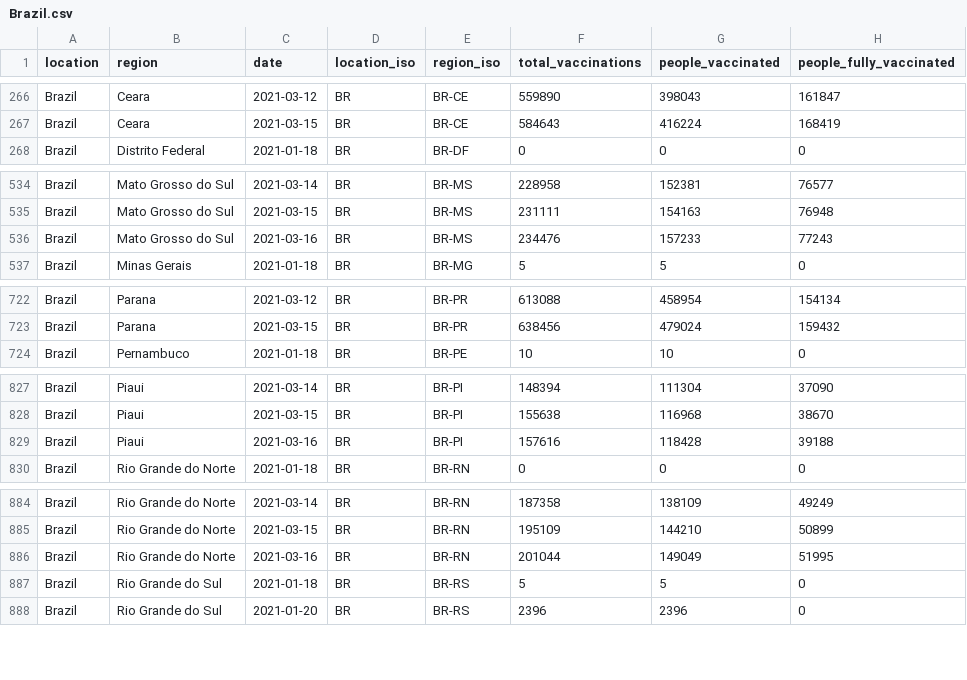
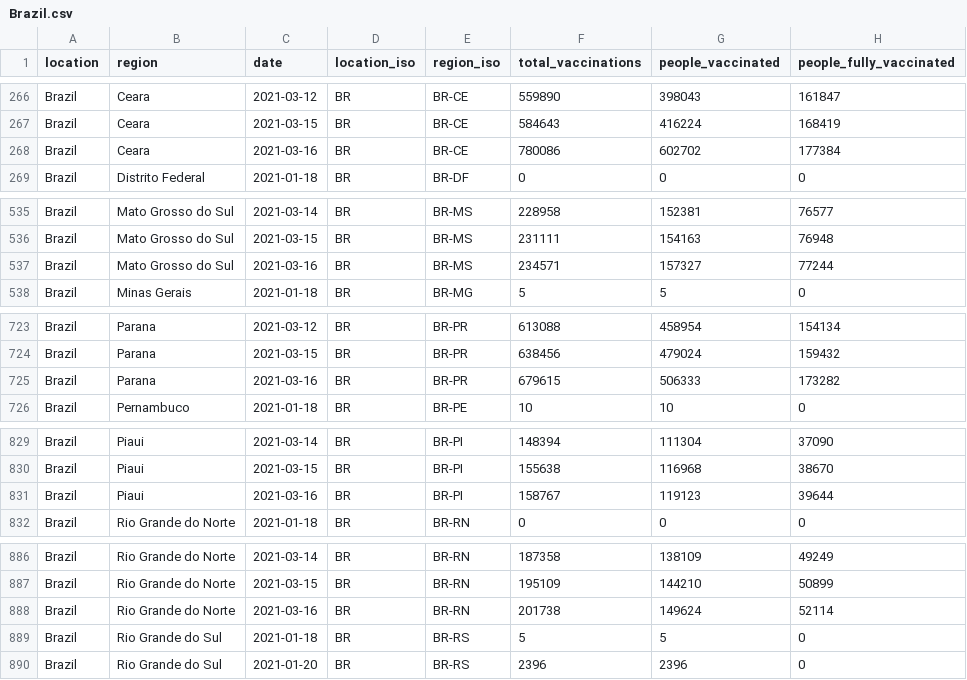
Before and after one commit to sociepy/covid19-vaccination-subnational, a CSV file: data/countries/Brazil.csv, drawn as a sheet; only a part is shown, gaps mark what is left out; the diff covers the shown part only.

```diff
--- a/data/countries/Brazil.csv
+++ b/data/countries/Brazil.csv
@@ -267,2 +267,3 @@ Brazil,Ceara,2021-03-12,BR,BR-CE,559890,398043,161847
 Brazil,Ceara,2021-03-15,BR,BR-CE,584643,416224,168419
+Brazil,Ceara,2021-03-16,BR,BR-CE,780086,602702,177384
 Brazil,Distrito Federal,2021-01-18,BR,BR-DF,0,0,0
@@ -535,3 +536,3 @@ Brazil,Mato Grosso do Sul,2021-03-14,BR,BR-MS,228958,152381,76577
 Brazil,Mato Grosso do Sul,2021-03-15,BR,BR-MS,231111,154163,76948
-Brazil,Mato Grosso do Sul,2021-03-16,BR,BR-MS,234476,157233,77243
+Brazil,Mato Grosso do Sul,2021-03-16,BR,BR-MS,234571,157327,77244
 Brazil,Minas Gerais,2021-01-18,BR,BR-MG,5,5,0
@@ -723,2 +724,3 @@ Brazil,Parana,2021-03-12,BR,BR-PR,613088,458954,154134
 Brazil,Parana,2021-03-15,BR,BR-PR,638456,479024,159432
+Brazil,Parana,2021-03-16,BR,BR-PR,679615,506333,173282
 Brazil,Pernambuco,2021-01-18,BR,BR-PE,10,10,0
@@ -828,3 +830,3 @@ Brazil,Piaui,2021-03-14,BR,BR-PI,148394,111304,37090
 Brazil,Piaui,2021-03-15,BR,BR-PI,155638,116968,38670
-Brazil,Piaui,2021-03-16,BR,BR-PI,157616,118428,39188
+Brazil,Piaui,2021-03-16,BR,BR-PI,158767,119123,39644
 Brazil,Rio Grande do Norte,2021-01-18,BR,BR-RN,0,0,0
@@ -885,3 +887,3 @@ Brazil,Rio Grande do Norte,2021-03-14,BR,BR-RN,187358,138109,49249
 Brazil,Rio Grande do Norte,2021-03-15,BR,BR-RN,195109,144210,50899
-Brazil,Rio Grande do Norte,2021-03-16,BR,BR-RN,201044,149049,51995
+Brazil,Rio Grande do Norte,2021-03-16,BR,BR-RN,201738,149624,52114
 Brazil,Rio Grande do Sul,2021-01-18,BR,BR-RS,5,5,0
```
Also changed, not shown: 5 edited cells elsewhere in this file, data/countries/Peru.csv, data/countries/Russia.csv, 16 other files.
